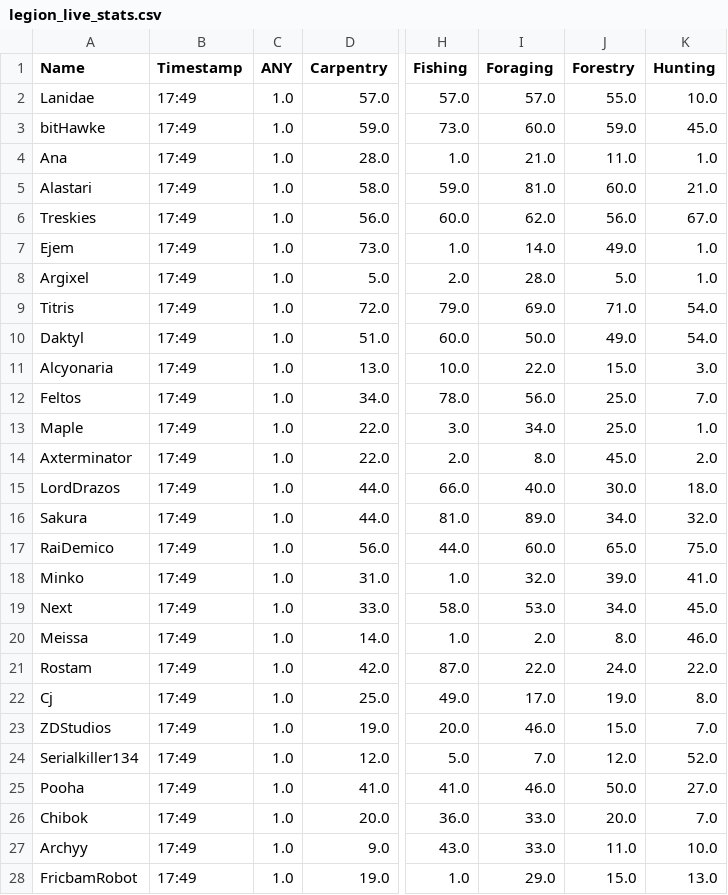
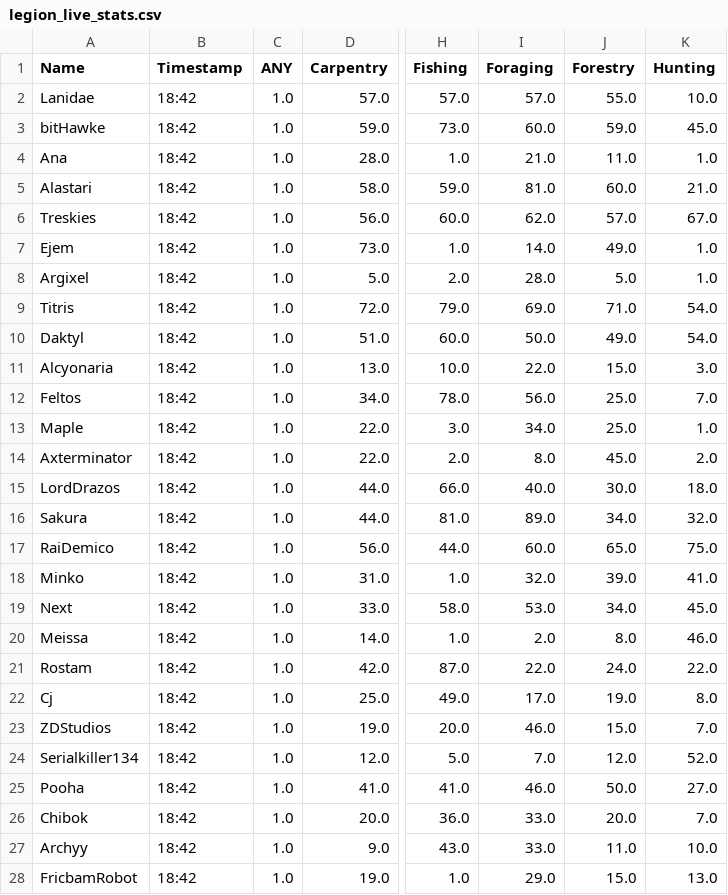
Before and after one commit to Ejem0724/Ejem0724.github.io, a CSV file: legion_live_stats.csv, drawn as a sheet; only a part is shown, gaps mark what is left out; the diff covers the shown part only; the diff names each change by its address in the sheet, - before the commit and + after, or states it on an @@ line.

```diff
--- a/legion_live_stats.csv
+++ b/legion_live_stats.csv
-B2:B28 (Timestamp): 17:49
+B2:B28 (Timestamp): 18:42
-J6 (Forestry): 56.0
+J6 (Forestry): 57.0
```
Also changed, not shown: 94 edited cells elsewhere in this file, 1 other file.
